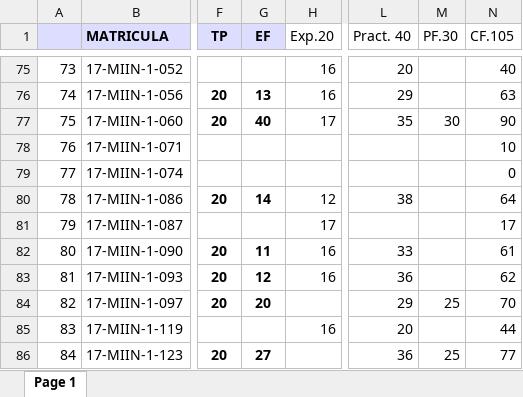
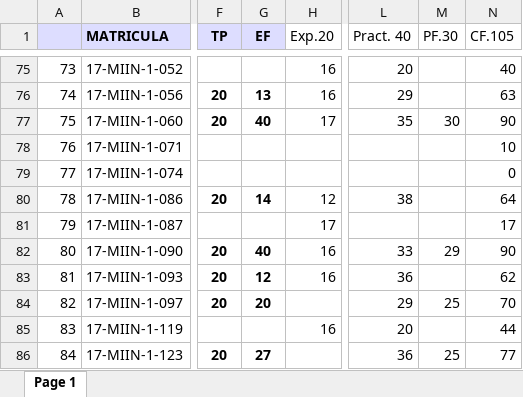
Before and after one commit to sgermosen/DocumentosUniversitarios, an Excel workbook: OYM/_DocumentosComunes/PEstructurada.xlsx, sheet Page 1, drawn as a sheet; only a part is shown, gaps mark what is left out; values as stored, in another font and other column widths than the file's, no borders; the diff names each change by its address in the sheet, - before the commit and + after, or states it on an @@ line.

Commit message:
todos corregisdos

```diff
--- a/OYM/_DocumentosComunes/PEstructurada.xlsx (sheet Page 1)
+++ b/OYM/_DocumentosComunes/PEstructurada.xlsx (sheet Page 1)
-G82 (EF): 11
+G82 (EF): 40
-M82 (PF.30): (empty)
+M82 (PF.30): 29
-N82 (CF.105): 61
+N82 (CF.105): 90
```
